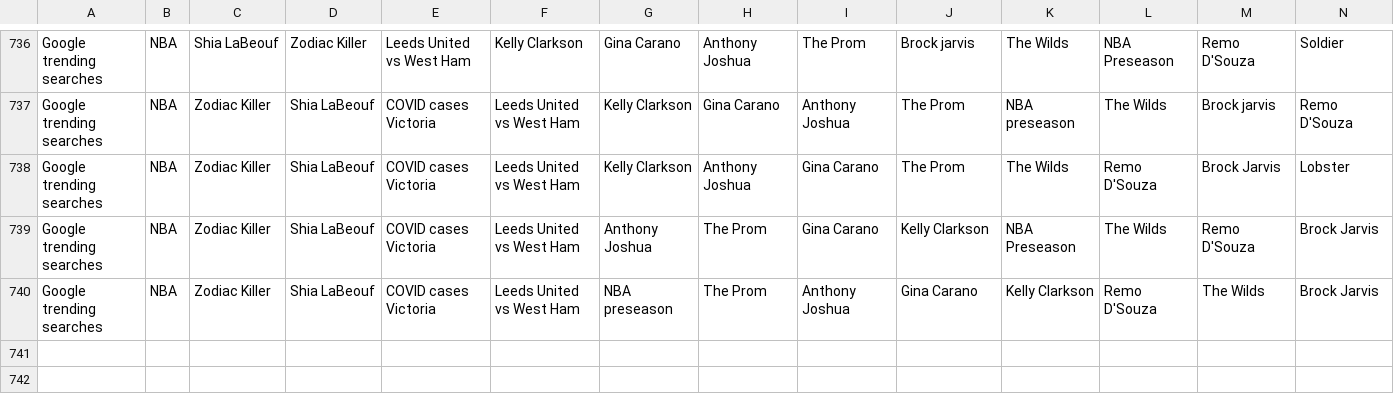
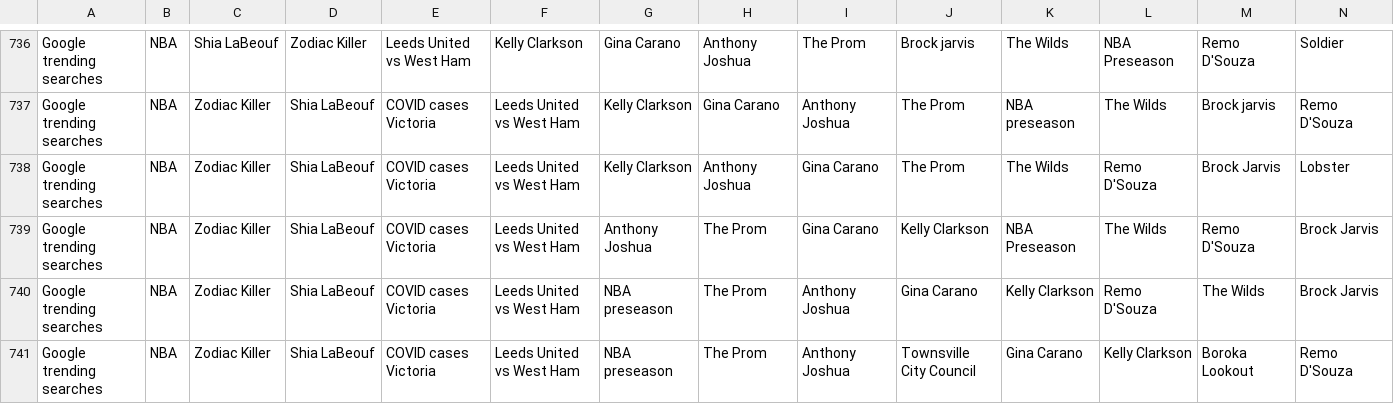
Before and after one commit to joshnicholas/data, a CSV file: Aus_google_trends.csv, drawn as a sheet; only a part is shown, gaps mark what is left out; rows hold the shown columns only; the diff names each change by its address in the sheet, - before the commit and + after, or states it on an @@ line.

Commit message:
Latest data: Sat Dec 12 11:23:36 UTC 2020

```diff
--- a/Aus_google_trends.csv
+++ b/Aus_google_trends.csv
+row 741: Google trending searches | NBA | Zodiac Killer | Shia LaBeouf | COVID cases Victoria | Leeds United vs West Ham | NBA preseason | The Prom | Anthony Joshua | Townsville City Council | Gina Carano | Kelly Clarkson | Boroka Lookout | Remo D'Souza
```
